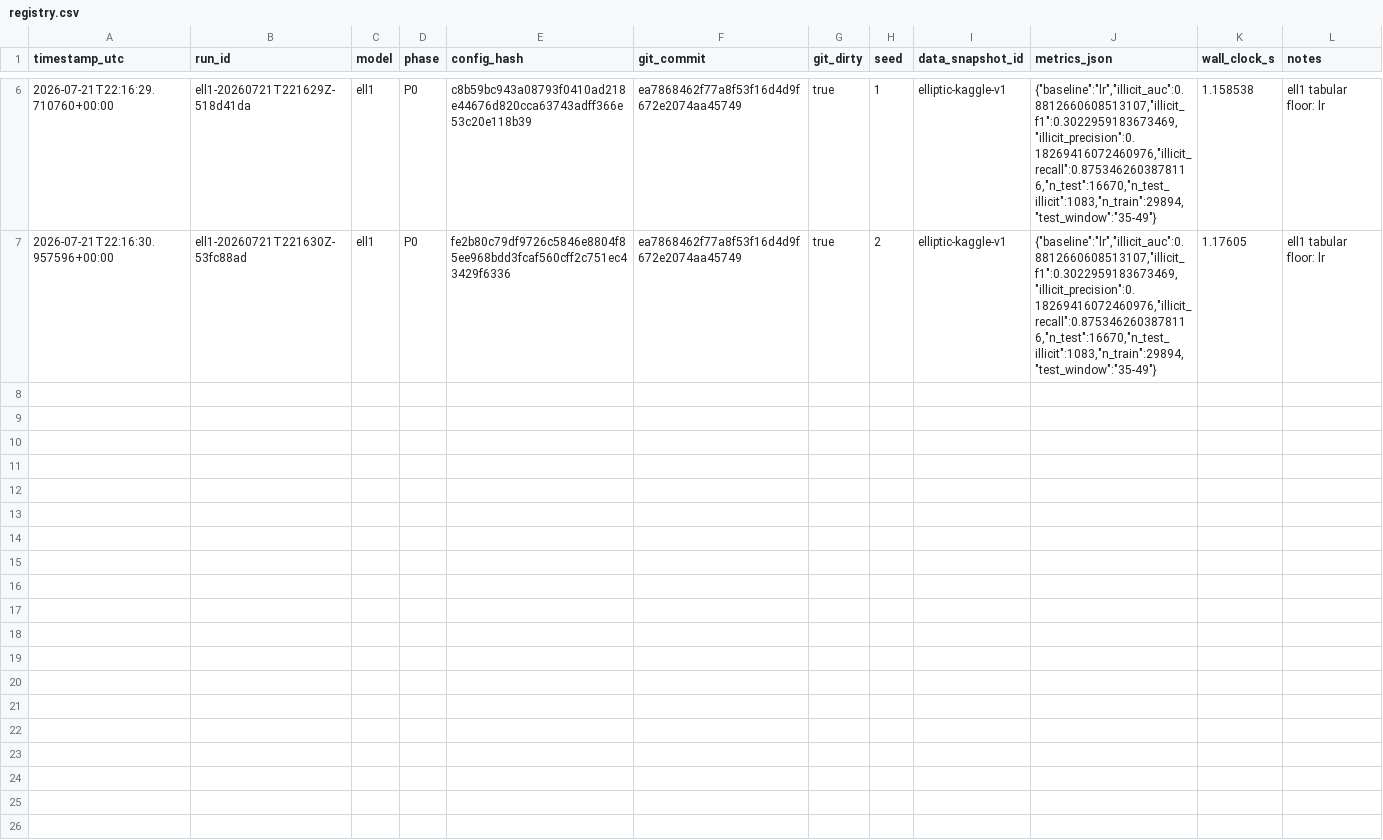
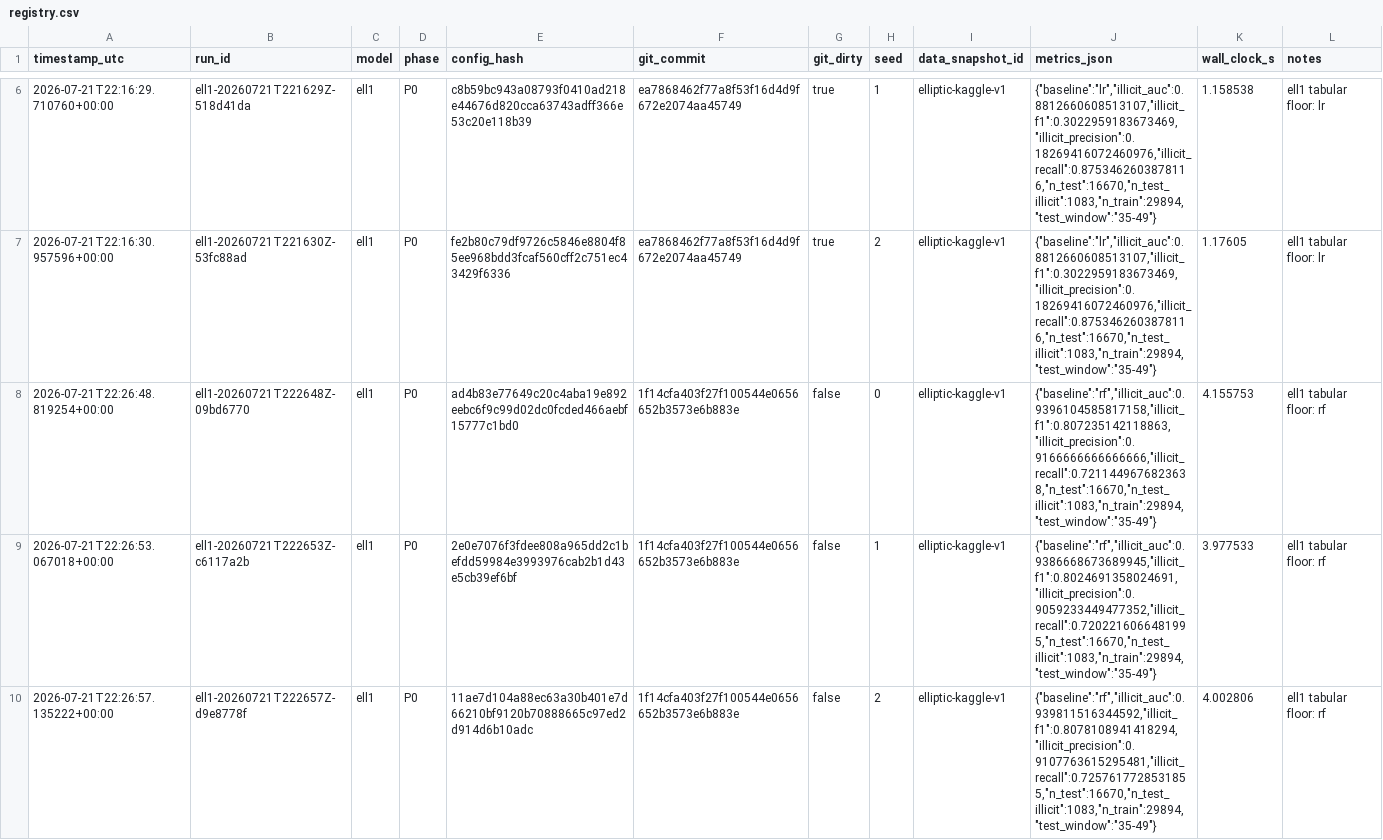
Before and after one commit to coderback/cambium, a CSV file: experiments/registry.csv, drawn as a sheet; only a part is shown, gaps mark what is left out; the diff covers the shown part only.

```diff
--- a/experiments/registry.csv
+++ b/experiments/registry.csv
@@ -7 +7,4 @@ timestamp_utc,run_id,model,phase,config_hash,git_commit,git_dirty,seed,data_snap
 2026-07-21T22:16:30.957596+00:00,ell1-20260721T221630Z-53fc88ad,ell1,P0,fe2b80c79df9726c5846e8804f85ee968bdd3fcaf560cff2c751ec43429f6336,ea7868462f77a8f53f16d4d9f672e2074aa45749,true,2,elliptic-kaggle-v1,"{""baseline"":""lr"",""illicit_auc"":0.8812660608513107,""illicit_f1"":0.3022959183673469,""illicit_precision"":0.18269416072460976,""illicit_recall"":0.8753462603878116,""n_test"":16670,""n_test_illicit"":1083,""n_train"":29894,""test_window"":""35-49""}",1.17605,ell1 tabular floor: lr
+2026-07-21T22:26:48.819254+00:00,ell1-20260721T222648Z-09bd6770,ell1,P0,ad4b83e77649c20c4aba19e892eebc6f9c99d02dc0fcded466aebf15777c1bd0,1f14cfa403f27f100544e0656652b3573e6b883e,false,0,elliptic-kaggle-v1,"{""baseline"":""rf"",""illicit_auc"":0.9396104585817158,""illicit_f1"":0.807235142118863,""illicit_precision"":0.9166666666666666,""illicit_recall"":0.7211449676823638,""n_test"":16670,""n_test_illicit"":1083,""n_train"":29894,""test_window"":""35-49""}",4.155753,ell1 tabular floor: rf
+2026-07-21T22:26:53.067018+00:00,ell1-20260721T222653Z-c6117a2b,ell1,P0,2e0e7076f3fdee808a965dd2c1befdd59984e3993976cab2b1d43e5cb39ef6bf,1f14cfa403f27f100544e0656652b3573e6b883e,false,1,elliptic-kaggle-v1,"{""baseline"":""rf"",""illicit_auc"":0.9386668673689945,""illicit_f1"":0.8024691358024691,""illicit_precision"":0.9059233449477352,""illicit_recall"":0.7202216066481995,""n_test"":16670,""n_test_illicit"":1083,""n_train"":29894,""test_window"":""35-49""}",3.977533,ell1 tabular floor: rf
+2026-07-21T22:26:57.135222+00:00,ell1-20260721T222657Z-d9e8778f,ell1,P0,11ae7d104a88ec63a30b401e7d66210bf9120b70888665c97ed2d914d6b10adc,1f14cfa403f27f100544e0656652b3573e6b883e,false,2,elliptic-kaggle-v1,"{""baseline"":""rf"",""illicit_auc"":0.939811516344592,""illicit_f1"":0.8078108941418294,""illicit_precision"":0.9107763615295481,""illicit_recall"":0.7257617728531855,""n_test"":16670,""n_test_illicit"":1083,""n_train"":29894,""test_window"":""35-49""}",4.002806,ell1 tabular floor: rf
```
Also changed, not shown: 3 added rows elsewhere in this file, 4 other files.
